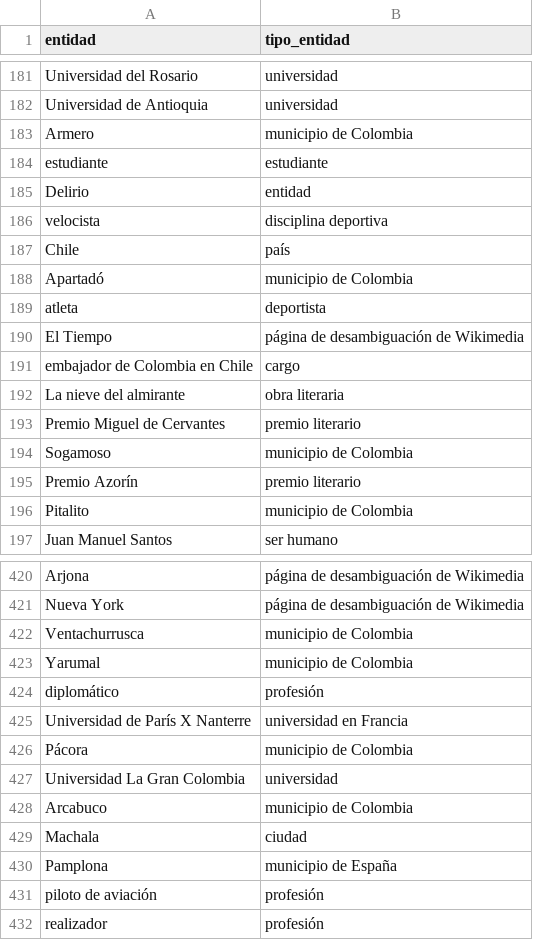
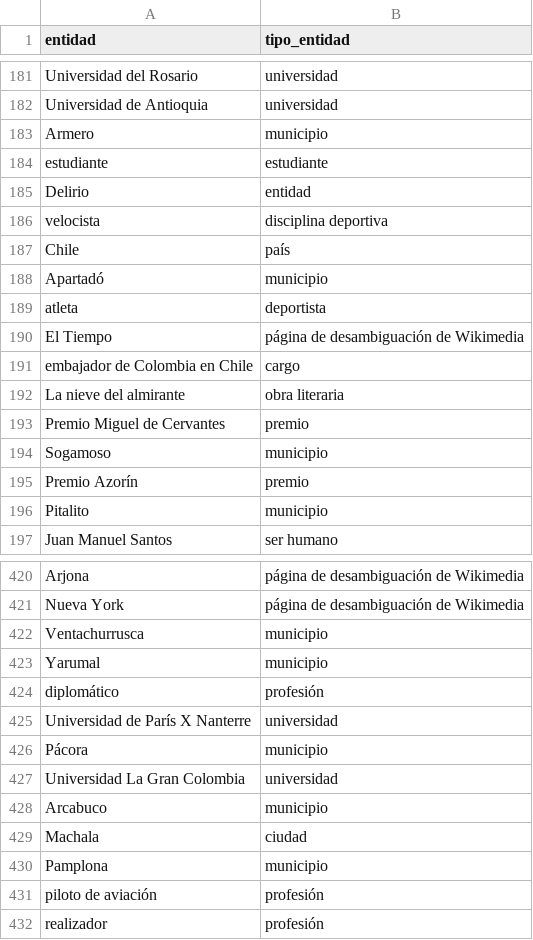
Before and after one commit to JuanHernandez-uc/Proyecto-IA-Gen, a CSV file: Datasets/entity_types_clean/colombia.csv, drawn as a sheet; only a part is shown, gaps mark what is left out; the diff covers the shown part only.

Commit message:
update de archivos entity type

```diff
--- a/Datasets/entity_types_clean/colombia.csv
+++ b/Datasets/entity_types_clean/colombia.csv
@@ -182,3 +182,3 @@ Universidad del Rosario,universidad
 Universidad de Antioquia,universidad
-Armero,municipio de Colombia
+Armero,municipio
 estudiante,estudiante
@@ -187,3 +187,3 @@ velocista,disciplina deportiva
 Chile,país
-Apartadó,municipio de Colombia
+Apartadó,municipio
 atleta,deportista
@@ -192,6 +192,6 @@ embajador de Colombia en Chile,cargo
 La nieve del almirante,obra literaria
-Premio Miguel de Cervantes,premio literario
-Sogamoso,municipio de Colombia
-Premio Azorín,premio literario
-Pitalito,municipio de Colombia
+Premio Miguel de Cervantes,premio
+Sogamoso,municipio
+Premio Azorín,premio
+Pitalito,municipio
 Juan Manuel Santos,ser humano
@@ -421,11 +421,11 @@ Arjona,página de desambiguación de Wikimedia
 Nueva York,página de desambiguación de Wikimedia
-Ventachurrusca,municipio de Colombia
-Yarumal,municipio de Colombia
+Ventachurrusca,municipio
+Yarumal,municipio
 diplomático,profesión
-Universidad de París X Nanterre,universidad en Francia
-Pácora,municipio de Colombia
+Universidad de París X Nanterre,universidad
+Pácora,municipio
 Universidad La Gran Colombia,universidad
-Arcabuco,municipio de Colombia
+Arcabuco,municipio
 Machala,ciudad
-Pamplona,municipio de España
+Pamplona,municipio
 piloto de aviación,profesión
```
Also changed, not shown: 1 removed row and 92 edited cells elsewhere in this file, Datasets/entity_types_clean/el_salvador.csv, Datasets/entity_types_clean/honduras.csv, 14 other files.
